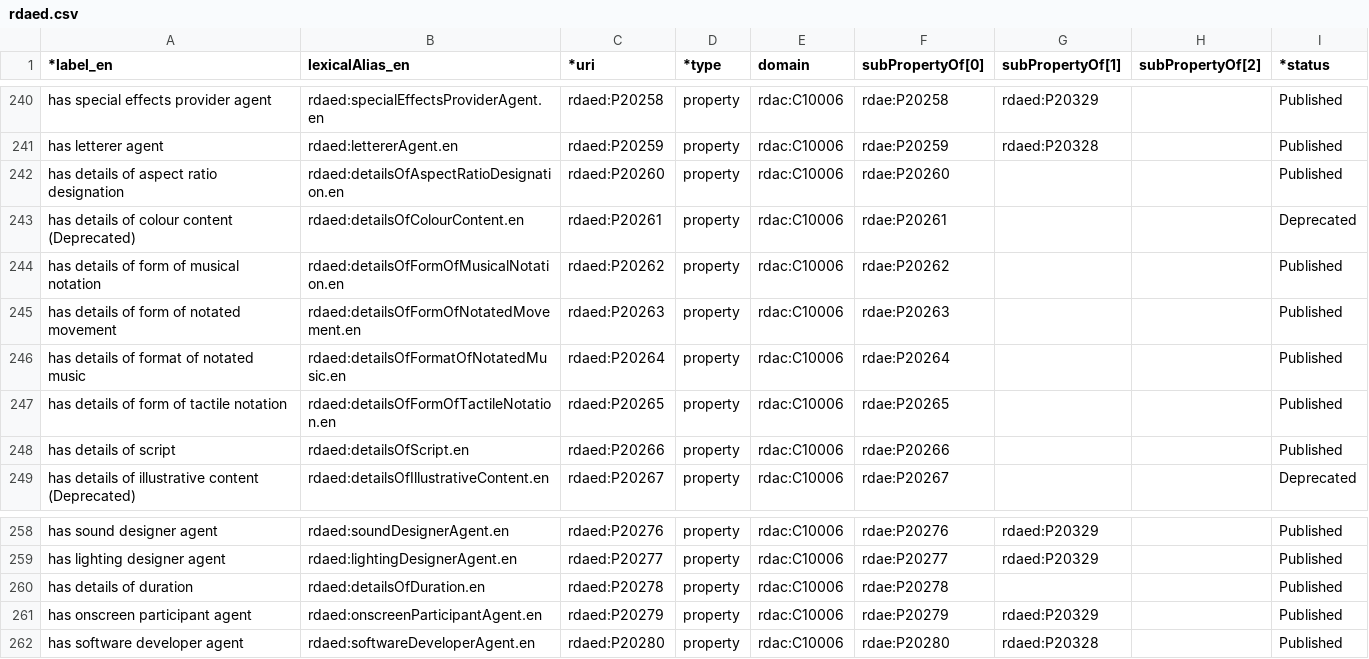
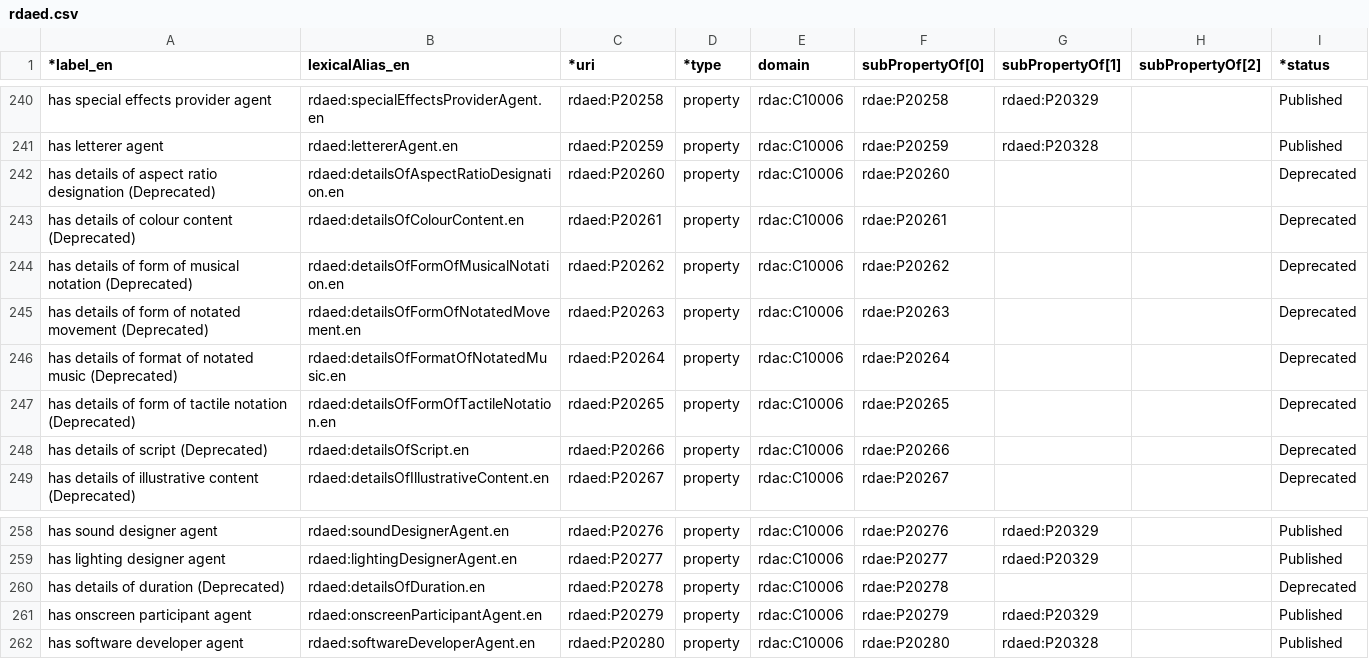
Before and after one commit to RDARegistry/RDA-Vocabularies, a CSV file: csv/Elements/rdaed.csv, drawn as a sheet; only a part is shown, gaps mark what is left out.

```diff
--- a/csv/Elements/rdaed.csv
+++ b/csv/Elements/rdaed.csv
@@ -241,9 +241,9 @@ has special effects provider agent,rdaed:specialEffectsProviderAgent.en,rdaed:P2
 has letterer agent,rdaed:lettererAgent.en,rdaed:P20259,property,rdac:C10006,rdae:P20259,rdaed:P20328,,Published
-has details of aspect ratio designation,rdaed:detailsOfAspectRatioDesignation.en,rdaed:P20260,property,rdac:C10006,rdae:P20260,,,Published
+has details of aspect ratio designation (Deprecated),rdaed:detailsOfAspectRatioDesignation.en,rdaed:P20260,property,rdac:C10006,rdae:P20260,,,Deprecated
 has details of colour content (Deprecated),rdaed:detailsOfColourContent.en,rdaed:P20261,property,rdac:C10006,rdae:P20261,,,Deprecated
-has details of form of musical notation,rdaed:detailsOfFormOfMusicalNotation.en,rdaed:P20262,property,rdac:C10006,rdae:P20262,,,Published
-has details of form of notated movement,rdaed:detailsOfFormOfNotatedMovement.en,rdaed:P20263,property,rdac:C10006,rdae:P20263,,,Published
-has details of format of notated music,rdaed:detailsOfFormatOfNotatedMusic.en,rdaed:P20264,property,rdac:C10006,rdae:P20264,,,Published
-has details of form of tactile notation,rdaed:detailsOfFormOfTactileNotation.en,rdaed:P20265,property,rdac:C10006,rdae:P20265,,,Published
-has details of script,rdaed:detailsOfScript.en,rdaed:P20266,property,rdac:C10006,rdae:P20266,,,Published
+has details of form of musical notation (Deprecated),rdaed:detailsOfFormOfMusicalNotation.en,rdaed:P20262,property,rdac:C10006,rdae:P20262,,,Deprecated
+has details of form of notated movement  (Deprecated),rdaed:detailsOfFormOfNotatedMovement.en,rdaed:P20263,property,rdac:C10006,rdae:P20263,,,Deprecated
+has details of format of notated music  (Deprecated),rdaed:detailsOfFormatOfNotatedMusic.en,rdaed:P20264,property,rdac:C10006,rdae:P20264,,,Deprecated
+has details of form of tactile notation (Deprecated),rdaed:detailsOfFormOfTactileNotation.en,rdaed:P20265,property,rdac:C10006,rdae:P20265,,,Deprecated
+has details of script (Deprecated),rdaed:detailsOfScript.en,rdaed:P20266,property,rdac:C10006,rdae:P20266,,,Deprecated
 has details of illustrative content (Deprecated),rdaed:detailsOfIllustrativeContent.en,rdaed:P20267,property,rdac:C10006,rdae:P20267,,,Deprecated
@@ -259,3 +259,3 @@ has sound designer agent,rdaed:soundDesignerAgent.en,rdaed:P20276,property,rdac:
 has lighting designer agent,rdaed:lightingDesignerAgent.en,rdaed:P20277,property,rdac:C10006,rdae:P20277,rdaed:P20329,,Published
-has details of duration,rdaed:detailsOfDuration.en,rdaed:P20278,property,rdac:C10006,rdae:P20278,,,Published
+has details of duration (Deprecated),rdaed:detailsOfDuration.en,rdaed:P20278,property,rdac:C10006,rdae:P20278,,,Deprecated
 has onscreen participant agent,rdaed:onscreenParticipantAgent.en,rdaed:P20279,property,rdac:C10006,rdae:P20279,rdaed:P20329,,Published
```
Also changed, not shown: csv/Elements/rdaa.csv, csv/Elements/rdae.csv, 3 other files.
